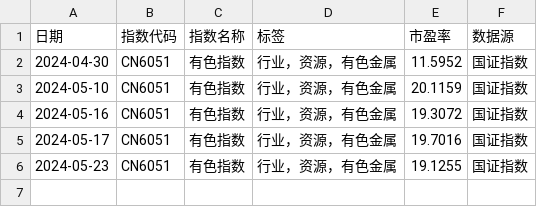
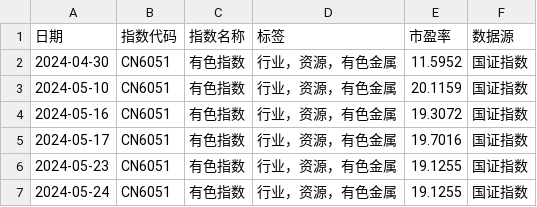
Before and after one commit to tcfh2016/anetf, a CSV file: db/CN6051.csv, drawn as a sheet.

```diff
--- a/db/CN6051.csv
+++ b/db/CN6051.csv
@@ -6 +6,2 @@
 2024-05-23,CN6051,有色指数,行业，资源，有色金属,19.1255,国证指数
+2024-05-24,CN6051,有色指数,行业，资源，有色金属,19.1255,国证指数
```
Also changed, not shown: db/399417.csv, db/399441.csv, 26 other files.
